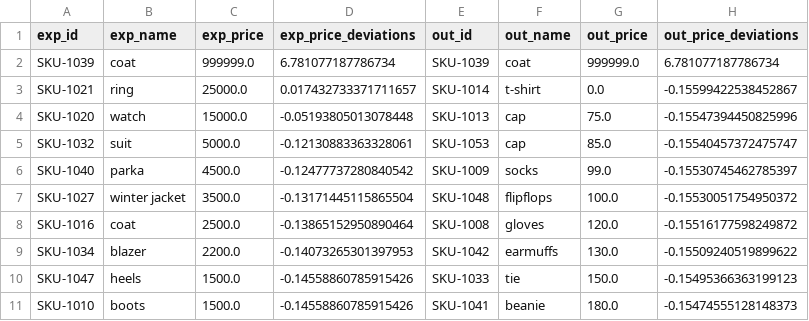
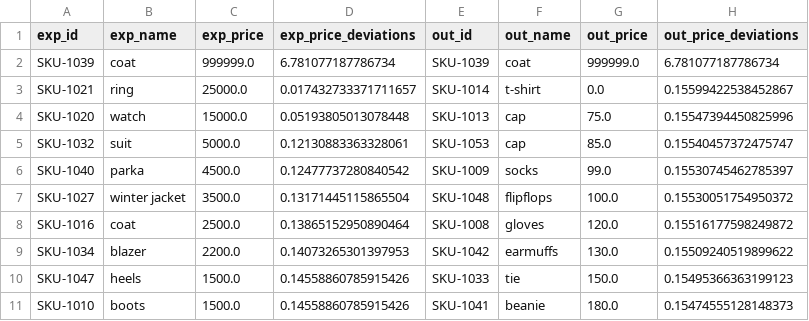
Before and after one commit to densen1995/data_platform_lab_DE25, a CSV file: data/price_analysis.csv, drawn as a sheet.

```diff
--- a/data/price_analysis.csv
+++ b/data/price_analysis.csv
@@ -2,10 +2,10 @@ exp_id,exp_name,exp_price,exp_price_deviations,out_id,out_name,out_price,out_pri
 SKU-1039,coat,999999.0,6.781077187786734,SKU-1039,coat,999999.0,6.781077187786734
-SKU-1021,ring,25000.0,0.017432733371711657,SKU-1014,t-shirt,0.0,-0.15599422538452867
-SKU-1020,watch,15000.0,-0.05193805013078448,SKU-1013,cap,75.0,-0.15547394450825996
-SKU-1032,suit,5000.0,-0.12130883363328061,SKU-1053,cap,85.0,-0.15540457372475747
-SKU-1040,parka,4500.0,-0.12477737280840542,SKU-1009,socks,99.0,-0.15530745462785397
-SKU-1027,winter jacket,3500.0,-0.13171445115865504,SKU-1048,flipflops,100.0,-0.15530051754950372
-SKU-1016,coat,2500.0,-0.13865152950890464,SKU-1008,gloves,120.0,-0.15516177598249872
-SKU-1034,blazer,2200.0,-0.14073265301397953,SKU-1042,earmuffs,130.0,-0.15509240519899622
-SKU-1047,heels,1500.0,-0.14558860785915426,SKU-1033,tie,150.0,-0.15495366363199123
-SKU-1010,boots,1500.0,-0.14558860785915426,SKU-1041,beanie,180.0,-0.15474555128148373
+SKU-1021,ring,25000.0,0.017432733371711657,SKU-1014,t-shirt,0.0,0.15599422538452867
+SKU-1020,watch,15000.0,0.05193805013078448,SKU-1013,cap,75.0,0.15547394450825996
+SKU-1032,suit,5000.0,0.12130883363328061,SKU-1053,cap,85.0,0.15540457372475747
+SKU-1040,parka,4500.0,0.12477737280840542,SKU-1009,socks,99.0,0.15530745462785397
+SKU-1027,winter jacket,3500.0,0.13171445115865504,SKU-1048,flipflops,100.0,0.15530051754950372
+SKU-1016,coat,2500.0,0.13865152950890464,SKU-1008,gloves,120.0,0.15516177598249872
+SKU-1034,blazer,2200.0,0.14073265301397953,SKU-1042,earmuffs,130.0,0.15509240519899622
+SKU-1047,heels,1500.0,0.14558860785915426,SKU-1033,tie,150.0,0.15495366363199123
+SKU-1010,boots,1500.0,0.14558860785915426,SKU-1041,beanie,180.0,0.15474555128148373
```
Also changed, not shown: 1 other file.
